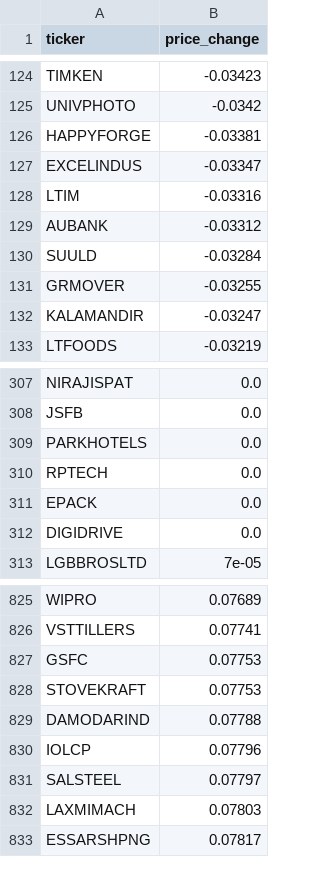
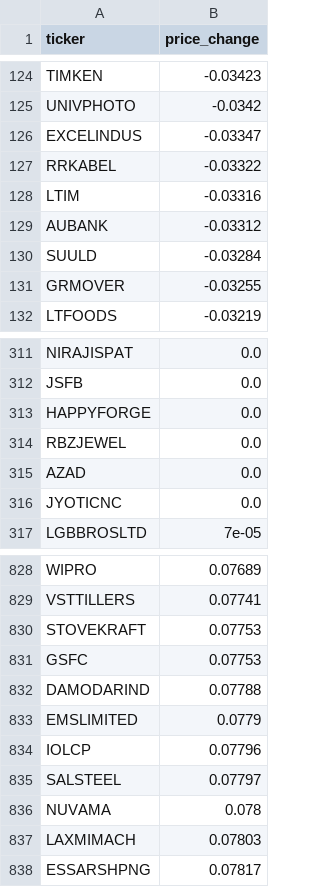
Before and after one commit to atPalash/stock-app, a CSV file: configuration/rs_rating.csv, drawn as a sheet; only a part is shown, gaps mark what is left out; the diff covers the shown part only.

```diff
--- a/configuration/rs_rating.csv
+++ b/configuration/rs_rating.csv
@@ -125,4 +125,4 @@ TIMKEN,-0.03423
 UNIVPHOTO,-0.0342
-HAPPYFORGE,-0.03381
 EXCELINDUS,-0.03347
+RRKABEL,-0.03322
 LTIM,-0.03316
@@ -131,3 +131,2 @@ SUULD,-0.03284
 GRMOVER,-0.03255
-KALAMANDIR,-0.03247
 LTFOODS,-0.03219
@@ -308,6 +312,6 @@ NIRAJISPAT,0.0
 JSFB,0.0
-PARKHOTELS,0.0
-RPTECH,0.0
-EPACK,0.0
-DIGIDRIVE,0.0
+HAPPYFORGE,0.0
+RBZJEWEL,0.0
+AZAD,0.0
+JYOTICNC,0.0
 LGBBROSLTD,7e-05
@@ -826,7 +829,9 @@ WIPRO,0.07689
 VSTTILLERS,0.07741
-GSFC,0.07753
 STOVEKRAFT,0.07753
+GSFC,0.07753
 DAMODARIND,0.07788
+EMSLIMITED,0.0779
 IOLCP,0.07796
 SALSTEEL,0.07797
+NUVAMA,0.078
 LAXMIMACH,0.07803
```
Also changed, not shown: 19 added rows, 20 removed rows, 21 moved rows and 1 edited cell elsewhere in this file, 3 other files.
